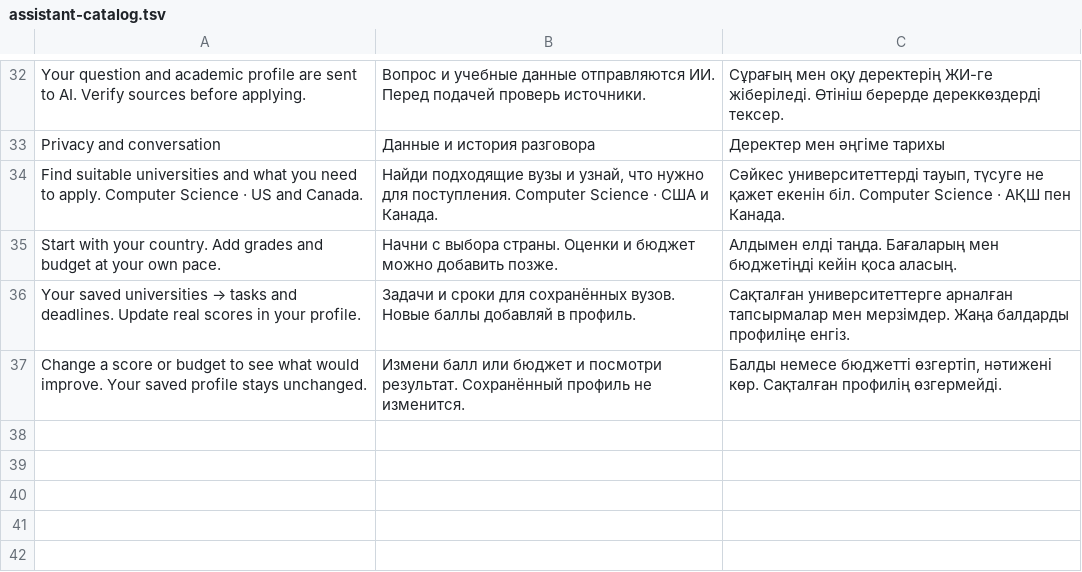
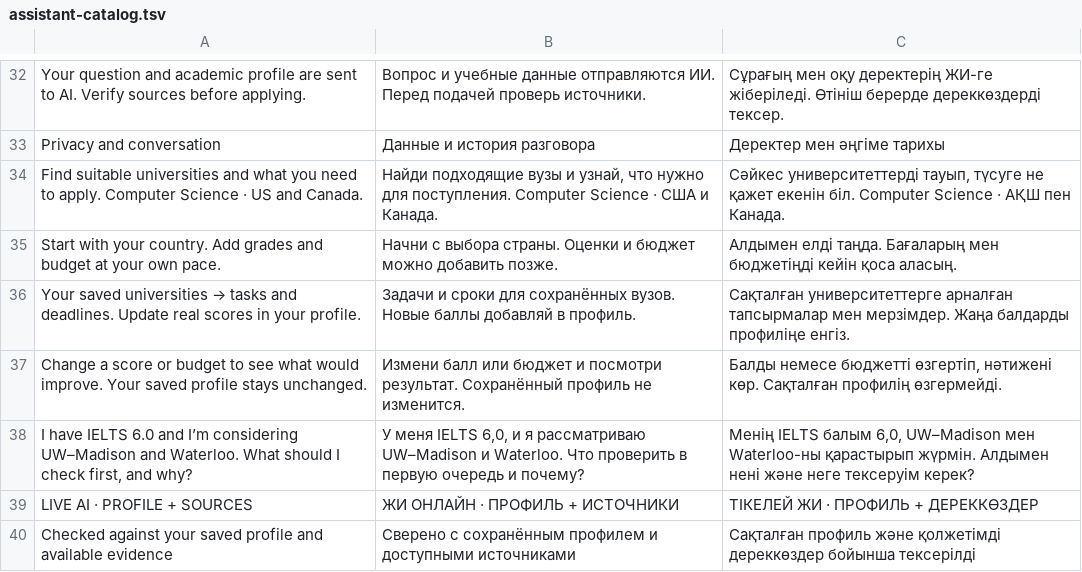
Before and after one commit to abdumutalipabay0/pathshift-locus-2026, a TSV file: scripts/assistant-catalog.tsv, drawn as a sheet; only a part is shown, gaps mark what is left out.

Commit message:
feat: rebuild what-if decision flow and AI demo

```diff
--- a/scripts/assistant-catalog.tsv
+++ b/scripts/assistant-catalog.tsv
@@ -37 +37,4 @@ Your saved universities → tasks and deadlines. Update real scores in your prof
 Change a score or budget to see what would improve. Your saved profile stays unchanged.	Измени балл или бюджет и посмотри результат. Сохранённый профиль не изменится.	Балды немесе бюджетті өзгертіп, нәтижені көр. Сақталған профилің өзгермейді.
+I have IELTS 6.0 and I’m considering UW–Madison and Waterloo. What should I check first, and why?	У меня IELTS 6,0, и я рассматриваю UW–Madison и Waterloo. Что проверить в первую очередь и почему?	Менің IELTS балым 6,0, UW–Madison мен Waterloo-ны қарастырып жүрмін. Алдымен нені және неге тексеруім керек?
+LIVE AI · PROFILE + SOURCES	ЖИ ОНЛАЙН · ПРОФИЛЬ + ИСТОЧНИКИ	ТІКЕЛЕЙ ЖИ · ПРОФИЛЬ + ДЕРЕККӨЗДЕР
+Checked against your saved profile and available evidence	Сверено с сохранённым профилем и доступными источниками	Сақталған профиль және қолжетімді дереккөздер бойынша тексерілді
```
Also changed, not shown: 17 other files.
